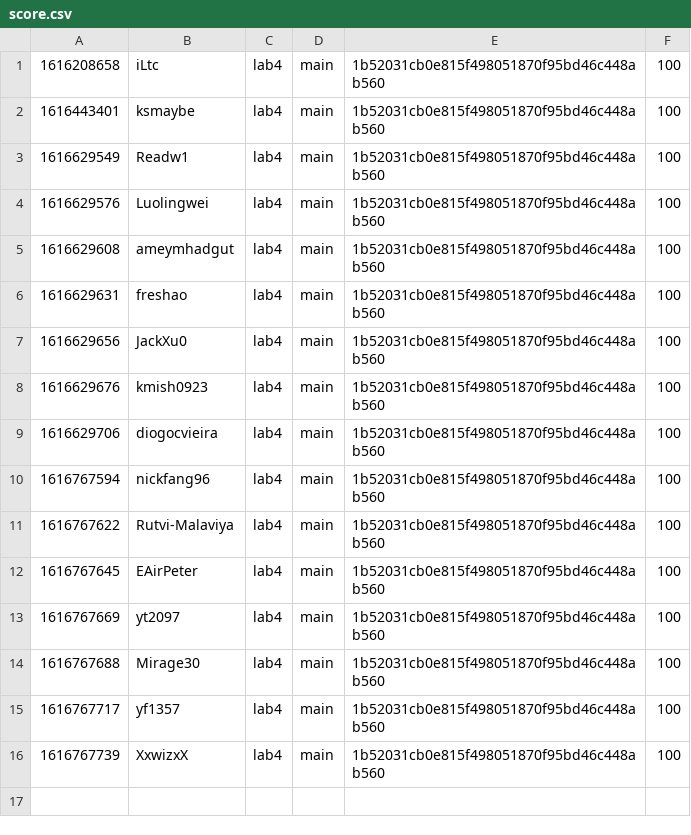
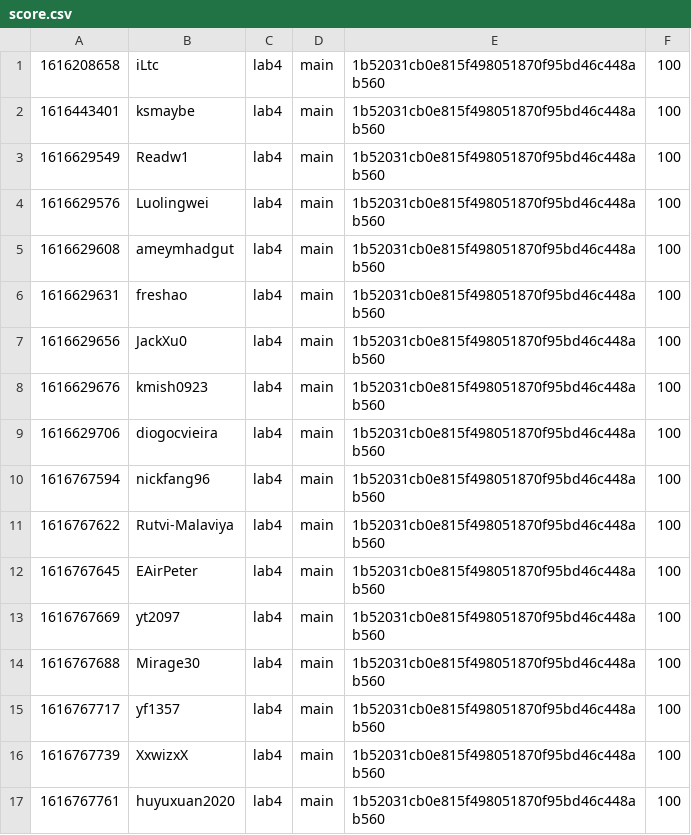
Before and after one commit to nyupcs/pcs-sp21-lab4-scoreboard, a CSV file: score.csv, drawn as a sheet.

Commit message:
[Score] huyuxuan2020 +100
huyuxuan2020 attacked `main` 1b52031cb0e815f498051870f95bd46c448ab560 of lab4

```diff
--- a/score.csv
+++ b/score.csv
@@ -16 +16,2 @@
 1616767739,XxwizxX,lab4,main,1b52031cb0e815f498051870f95bd46c448ab560,100
+1616767761,huyuxuan2020,lab4,main,1b52031cb0e815f498051870f95bd46c448ab560,100
```
